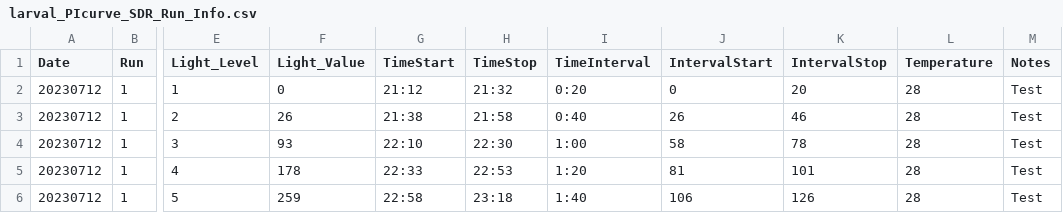
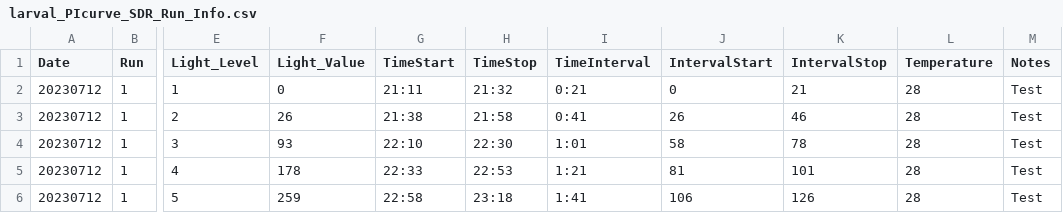
Before and after one commit to hputnam/Past_Heat_Treat, a CSV file: data/larval_pi_curves/larval_PIcurve_SDR_Run_Info.csv, drawn as a sheet; only a part is shown, gaps mark what is left out; the diff names each change by its address in the sheet, - before the commit and + after, or states it on an @@ line.

Commit message:
adding r project, larval pi curve data + extraction script

```diff
--- a/data/larval_pi_curves/larval_PIcurve_SDR_Run_Info.csv
+++ b/data/larval_pi_curves/larval_PIcurve_SDR_Run_Info.csv
-G2 (TimeStart): 21:12
+G2 (TimeStart): 21:11
-I2 (TimeInterval): 0:20
+I2 (TimeInterval): 0:21
-K2 (IntervalStop): 20
+K2 (IntervalStop): 21
-I3 (TimeInterval): 0:40
+I3 (TimeInterval): 0:41
-I4 (TimeInterval): 1:00
+I4 (TimeInterval): 1:01
-I5 (TimeInterval): 1:20
+I5 (TimeInterval): 1:21
-I6 (TimeInterval): 1:40
+I6 (TimeInterval): 1:41
```
Also changed, not shown: 1 other file.
